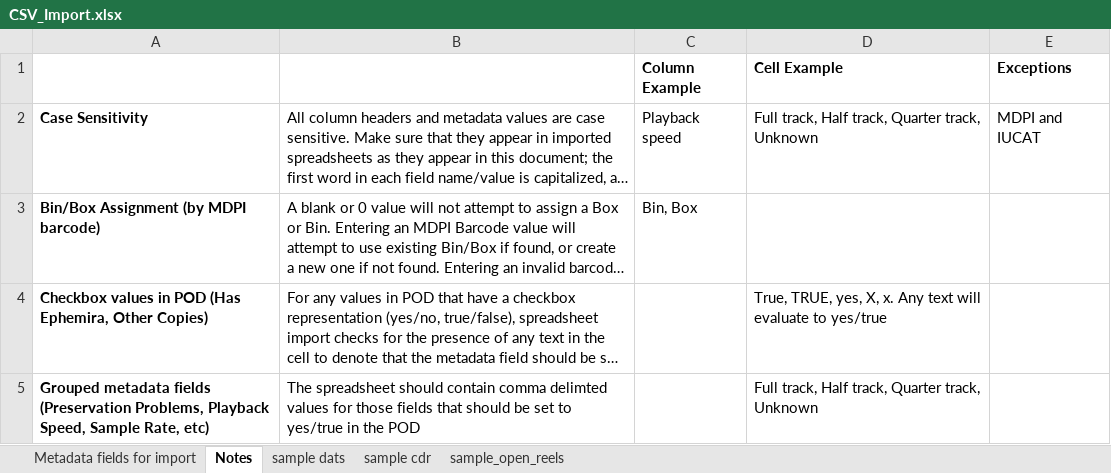
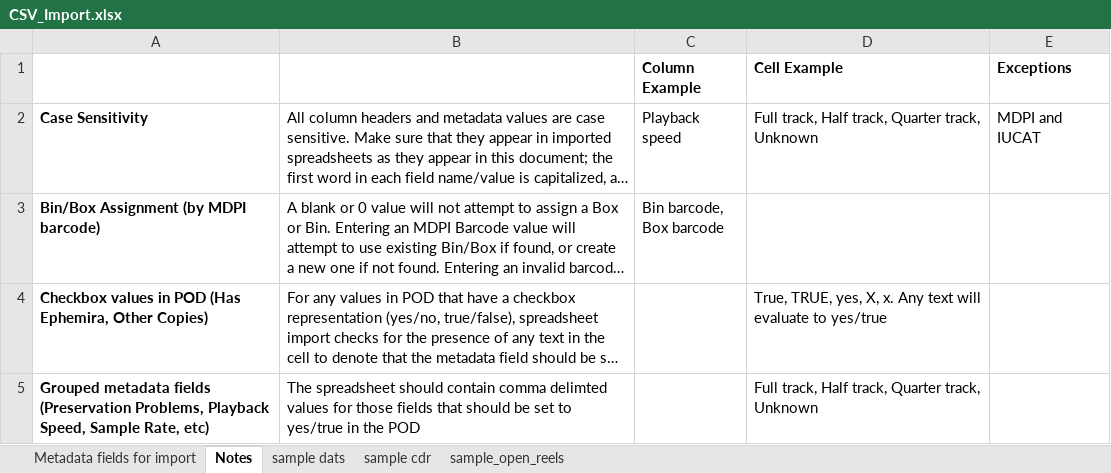
Before and after one commit to IUBLibTech/physical_object_database, an Excel workbook: public/CSV_Import.xlsx, sheet Notes, drawn as a sheet; long unchanged cells end in …; values as stored, in another font and other column widths than the file's, no borders; ↵ is a line break in a cell; the diff names each change by its address in the sheet, - before the commit and + after, or states it on an @@ line.

Commit message:
Spreadsheet import: added 'barcode' to Bin, Box columns

```diff
--- a/public/CSV_Import.xlsx (sheet Notes)
+++ b/public/CSV_Import.xlsx (sheet Notes)
-C3 (Column Example): Bin, Box
+C3 (Column Example): Bin barcode, ↵ Box barcode
```
Also changed, not shown: sheet sample dats, sheet sample cdr, sheet sample_open_reels, sheet Metadata fields for import, 1 other file.
